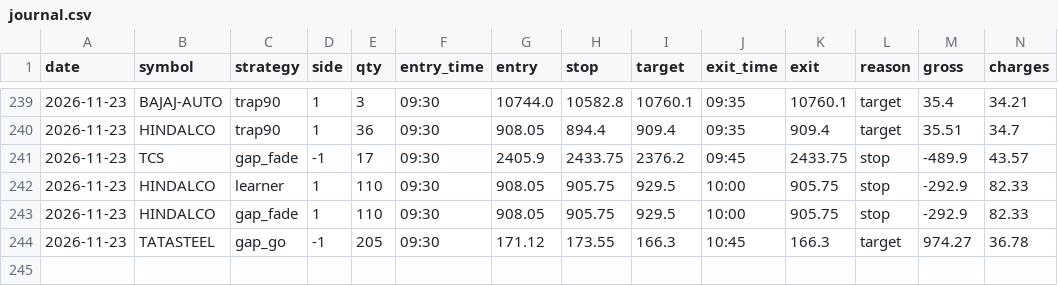
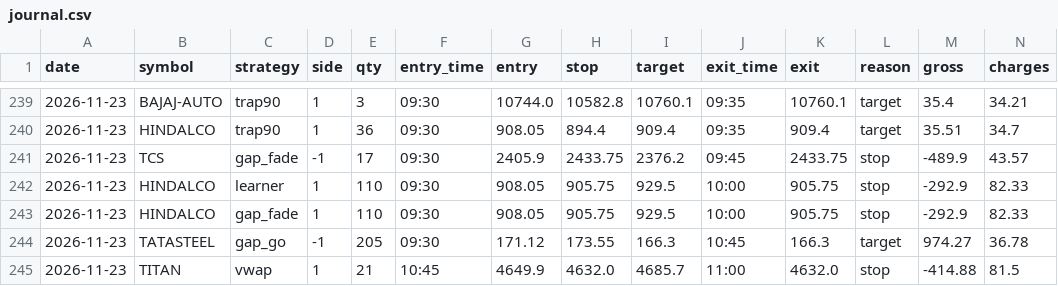
Before and after one commit to kushuvc/nse-paper-trader, a CSV file: paper/journal.csv, drawn as a sheet; only a part is shown, gaps mark what is left out; rows hold the shown columns only; the diff names each change by its address in the sheet, - before the commit and + after, or states it on an @@ line.

```diff
--- a/paper/journal.csv
+++ b/paper/journal.csv
+row 245: 2026-11-23 | TITAN | vwap | 1 | 21 | 10:45 | 4649.9 | 4632.0 | 4685.7 | 11:00 | 4632.0 | stop | -414.88 | 81.5
```
Also changed, not shown: 3 other files.
